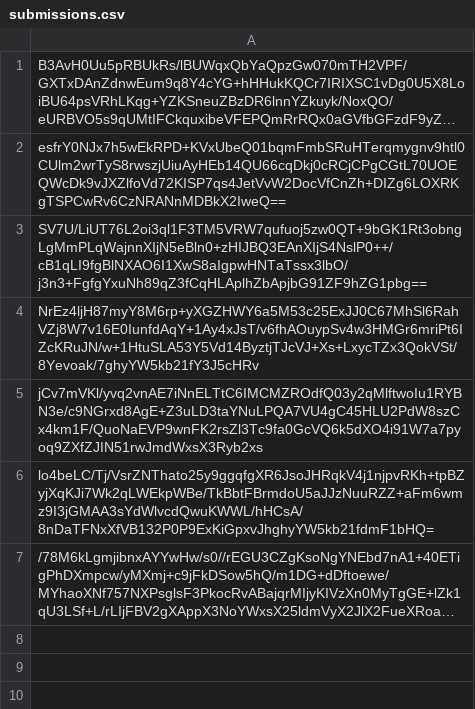
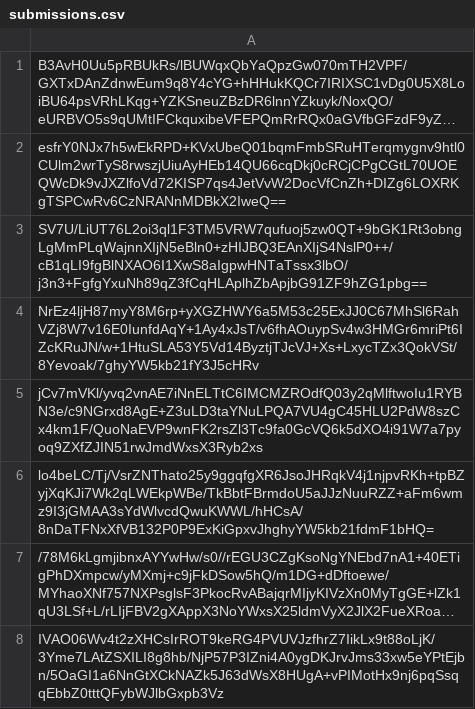
Before and after one commit to pwn2winctf/2019submissions, a CSV file: b/01d/e9c0b98f988d6967f6e4c3d0619aad9845bf96543e677994c188ea157725/submissions.csv, drawn as a sheet; long unchanged cells end in …; the diff names each change by its address in the sheet, - before the commit and + after, or states it on an @@ line.

Commit message:
Proof: found flag for rmbellious

```diff
--- a/b/01d/e9c0b98f988d6967f6e4c3d0619aad9845bf96543e677994c188ea157725/submissions.csv
+++ b/b/01d/e9c0b98f988d6967f6e4c3d0619aad9845bf96543e677994c188ea157725/submissions.csv
+row 8: IVAO06Wv4t2zXHCsIrROT9keRG4PVUVJzfhrZ7IikLx9t88oLjK/3Yme7LAtZSXILI8g8hb/NjP57P3IZni4A0ygDKJrvJms33xw5eYPtEjbn/5OaGI1a6NnGtXCkNAZk5J63dWsX8HUgA+vPIMotHx9nj6pqSsqqEbbZ0tttQFybWJlbGxpb3Vz
```
